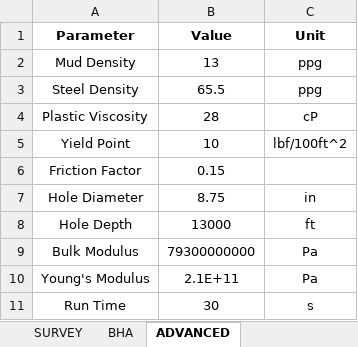
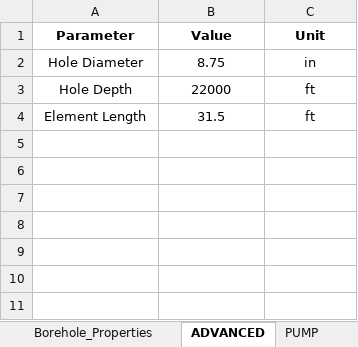
Before and after one commit to Sky370/Static-Torque-and-Drag, an Excel workbook: Input/NewData.xlsx, sheet ADVANCED, drawn as a sheet; values as stored, in another font and other column widths than the file's, no borders; removed rows and columns are numbered as before the commit, all else as after; the diff names each change by its address in the sheet, - before the commit and + after, or states it on an @@ line.

```diff
--- a/Input/NewData.xlsx (sheet ADVANCED)
+++ b/Input/NewData.xlsx (sheet ADVANCED)
+sheet tab: Borehole_Properties
+sheet tab: PUMP
-row 2: Mud Density | 13 | ppg
-row 3: Steel Density | 65.5 | ppg
-row 4: Plastic Viscosity | 28 | cP
-row 5: Yield Point | 10 | lbf/100ft^2
-row 6: Friction Factor | 0.15
-B3 (Value): 13000
+B3 (Value): 22000
-row 9: Bulk Modulus | 79300000000 | Pa
-row 10: Young's Modulus | 2.1E+11 | Pa
-row 11: Run Time | 30 | s
+row 4: Element Length | 31.5 | ft
```
Also changed, not shown: sheet BHA, 15 other files.
